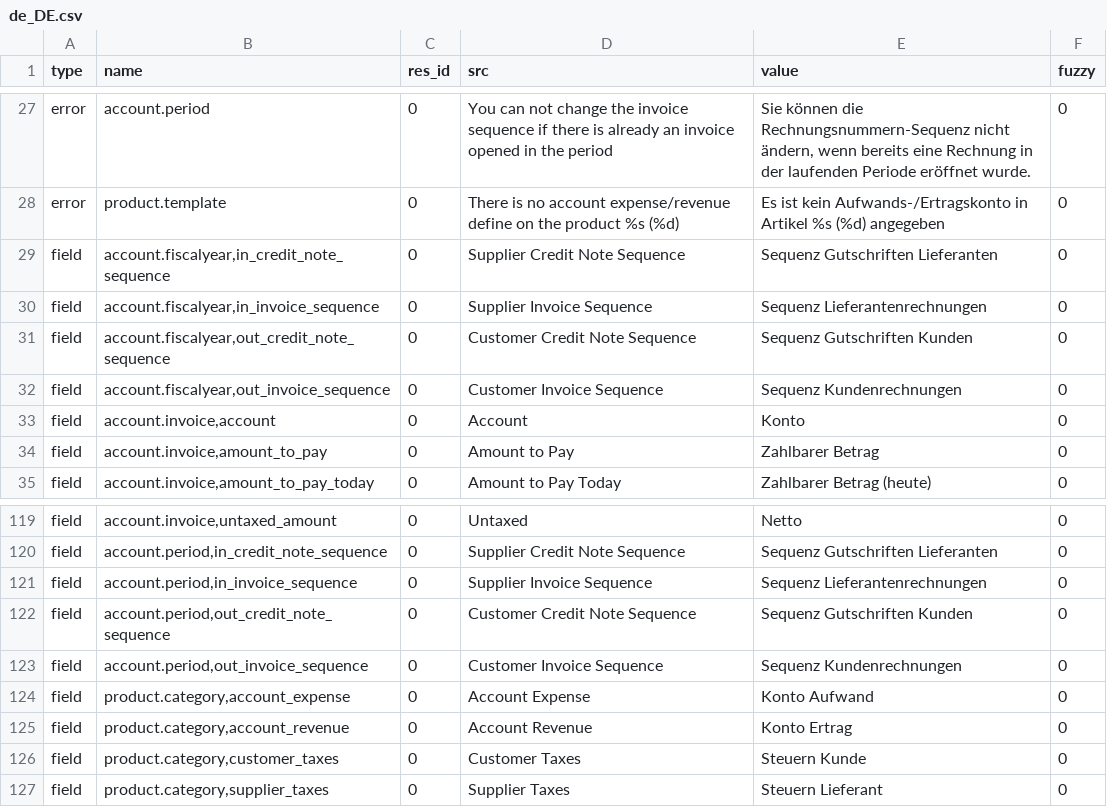
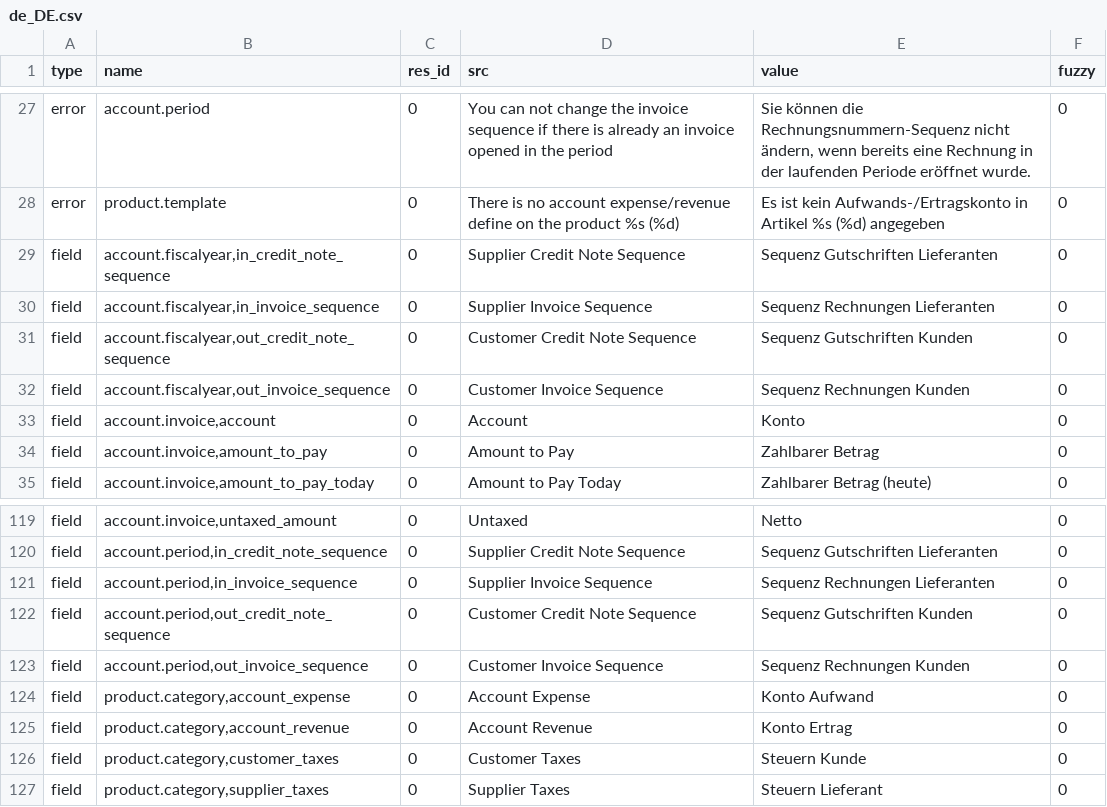
Before and after one commit to coopengo/account_invoice, a CSV file: de_DE.csv, drawn as a sheet; only a part is shown, gaps mark what is left out.

Commit message:
updated translation for de_DE

```diff
--- a/de_DE.csv
+++ b/de_DE.csv
@@ -38,5 +38,5 @@ error,product.template,0,There is no account expense/revenue define on the produ
 field,"account.fiscalyear,in_credit_note_sequence",0,Supplier Credit Note Sequence,Sequenz Gutschriften Lieferanten,0
-field,"account.fiscalyear,in_invoice_sequence",0,Supplier Invoice Sequence,Sequenz Lieferantenrechnungen,0
+field,"account.fiscalyear,in_invoice_sequence",0,Supplier Invoice Sequence,Sequenz Rechnungen Lieferanten,0
 field,"account.fiscalyear,out_credit_note_sequence",0,Customer Credit Note Sequence,Sequenz Gutschriften Kunden,0
-field,"account.fiscalyear,out_invoice_sequence",0,Customer Invoice Sequence,Sequenz Kundenrechnungen,0
+field,"account.fiscalyear,out_invoice_sequence",0,Customer Invoice Sequence,Sequenz Rechnungen Kunden,0
 field,"account.invoice,account",0,Account,Konto,0
@@ -129,5 +129,5 @@ field,"account.invoice,untaxed_amount",0,Untaxed,Netto,0
 field,"account.period,in_credit_note_sequence",0,Supplier Credit Note Sequence,Sequenz Gutschriften Lieferanten,0
-field,"account.period,in_invoice_sequence",0,Supplier Invoice Sequence,Sequenz Lieferantenrechnungen,0
+field,"account.period,in_invoice_sequence",0,Supplier Invoice Sequence,Sequenz Rechnungen Lieferanten,0
 field,"account.period,out_credit_note_sequence",0,Customer Credit Note Sequence,Sequenz Gutschriften Kunden,0
-field,"account.period,out_invoice_sequence",0,Customer Invoice Sequence,Sequenz Kundenrechnungen,0
+field,"account.period,out_invoice_sequence",0,Customer Invoice Sequence,Sequenz Rechnungen Kunden,0
 field,"product.category,account_expense",0,Account Expense,Konto Aufwand,0
```
